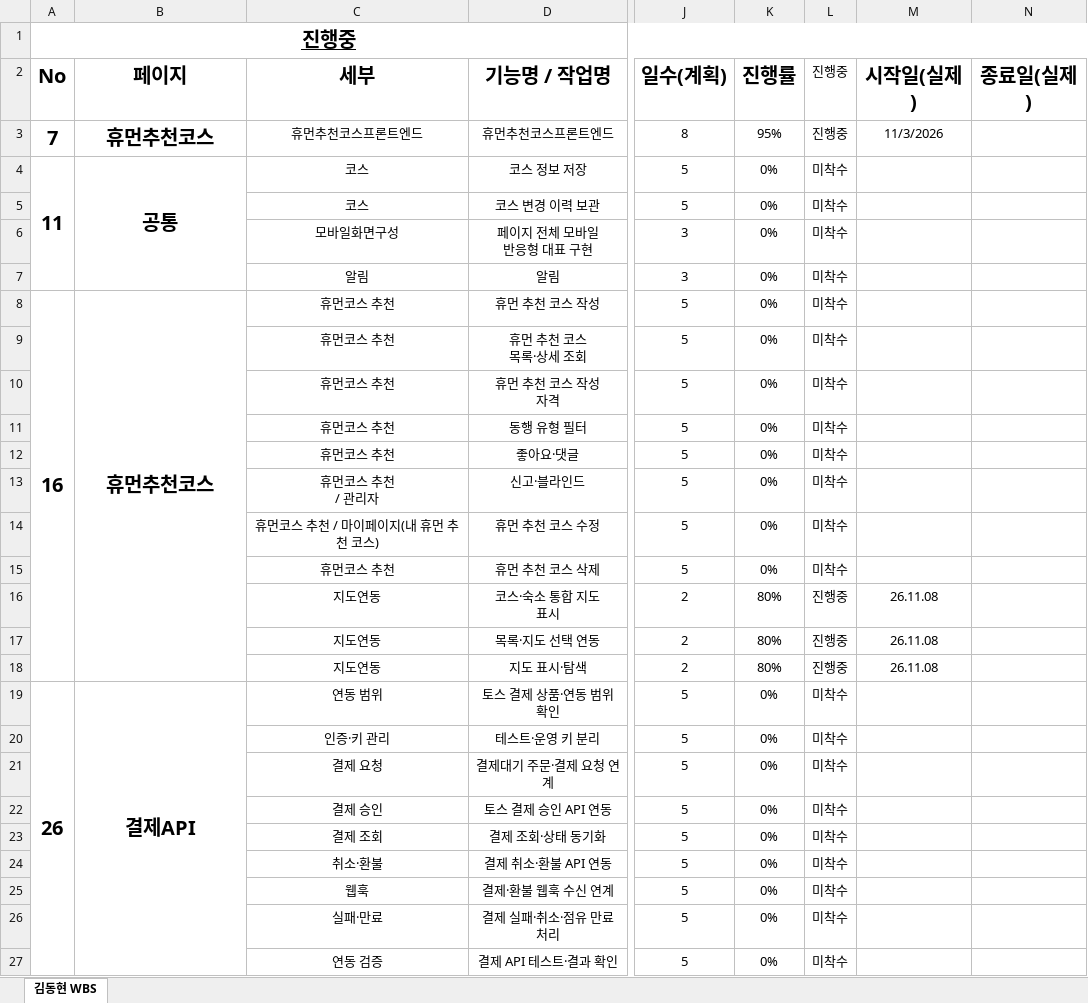
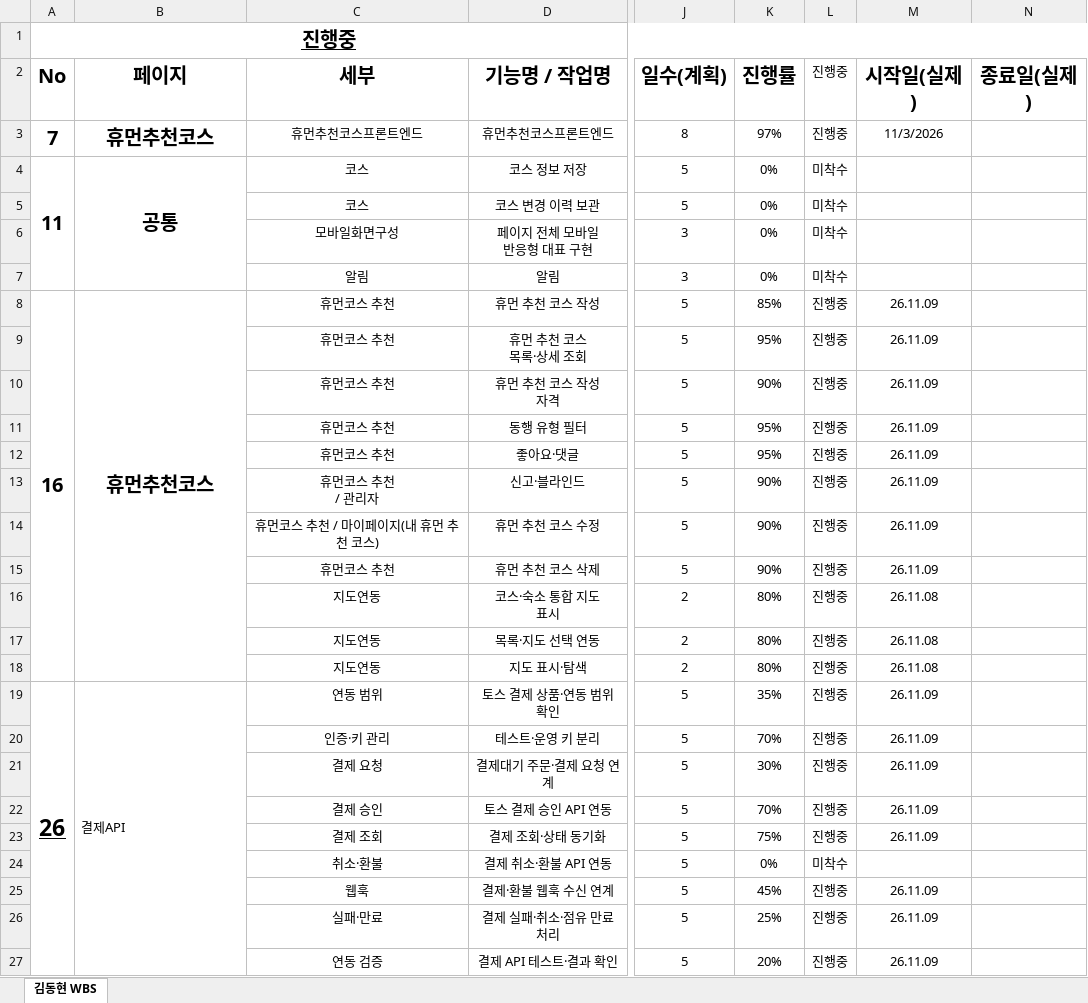
Before and after one commit to human-fullstack-projects/smart-traveler, an Excel workbook: docs/WBS/WBS-김동현.xlsx, sheet 김동현 WBS, drawn as a sheet; only a part is shown, gaps mark what is left out; values as stored, in another font and other column widths than the file's, no borders; the diff names each change by its address in the sheet, - before the commit and + after, or states it on an @@ line.

Commit message:
WBS 내용 갱신

```diff
--- a/docs/WBS/WBS-김동현.xlsx (sheet 김동현 WBS)
+++ b/docs/WBS/WBS-김동현.xlsx (sheet 김동현 WBS)
-K3 (진행률): 95%
+K3 (진행률): 97%
-K8 (진행률): 0%
+K8 (진행률): 85%
-L8:L15 (진행중): 미착수
+L8:L15 (진행중): 진행중
-M8:M15 (시작일(실제)): (empty)
+M8:M15 (시작일(실제)): 26.11.09
-K9 (진행률): 0%
+K9 (진행률): 95%
-K10 (진행률): 0%
+K10 (진행률): 90%
-K11:K12 (진행률): 0%
+K11:K12 (진행률): 95%
-K13:K15 (진행률): 0%
+K13:K15 (진행률): 90%
-A19 underline: off
+A19 underline: on, text size: larger
@@ B19 bold: on → off, text size: smaller, alignment: center → left @@
-K19 (진행률): 0%
+K19 (진행률): 35%
-L19:L23 (진행중): 미착수
+L19:L23 (진행중): 진행중
-M19:M23 (시작일(실제)): (empty)
+M19:M23 (시작일(실제)): 26.11.09
-K20 (진행률): 0%
+K20 (진행률): 70%
-K21 (진행률): 0%
+K21 (진행률): 30%
-K22 (진행률): 0%
+K22 (진행률): 70%
-K23 (진행률): 0%
+K23 (진행률): 75%
-K25 (진행률): 0%
+K25 (진행률): 45%
-L25:L27 (진행중): 미착수
+L25:L27 (진행중): 진행중
-M25:M27 (시작일(실제)): (empty)
+M25:M27 (시작일(실제)): 26.11.09
-K26 (진행률): 0%
+K26 (진행률): 25%
-K27 (진행률): 0%
+K27 (진행률): 20%
```
Also changed, not shown: formulas that keep their value.
